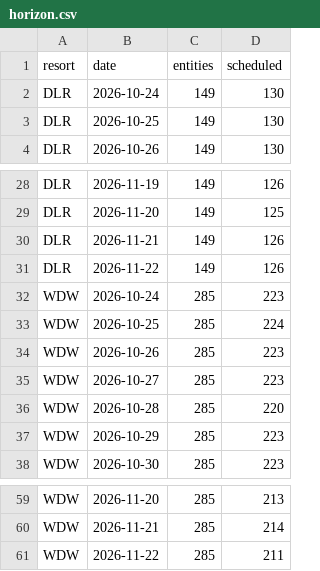
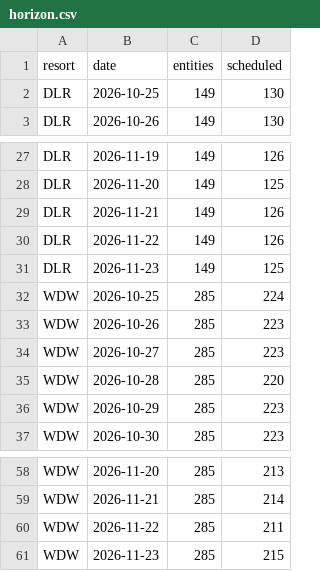
Before and after one commit to scoopdisney/closure-watch, a CSV file: data/horizon.csv, drawn as a sheet; only a part is shown, gaps mark what is left out.

```diff
--- a/data/horizon.csv
+++ b/data/horizon.csv
@@ -1,3 +1,2 @@
 resort,date,entities,scheduled
-DLR,2026-10-24,149,130
 DLR,2026-10-25,149,130
@@ -31,3 +30,3 @@ DLR,2026-11-21,149,126
 DLR,2026-11-22,149,126
-WDW,2026-10-24,285,223
+DLR,2026-11-23,149,125
 WDW,2026-10-25,285,224
@@ -61 +60,2 @@ WDW,2026-11-21,285,214
 WDW,2026-11-22,285,211
+WDW,2026-11-23,285,215
```
Also changed, not shown: data/closure-log.csv, data/closures.csv.
